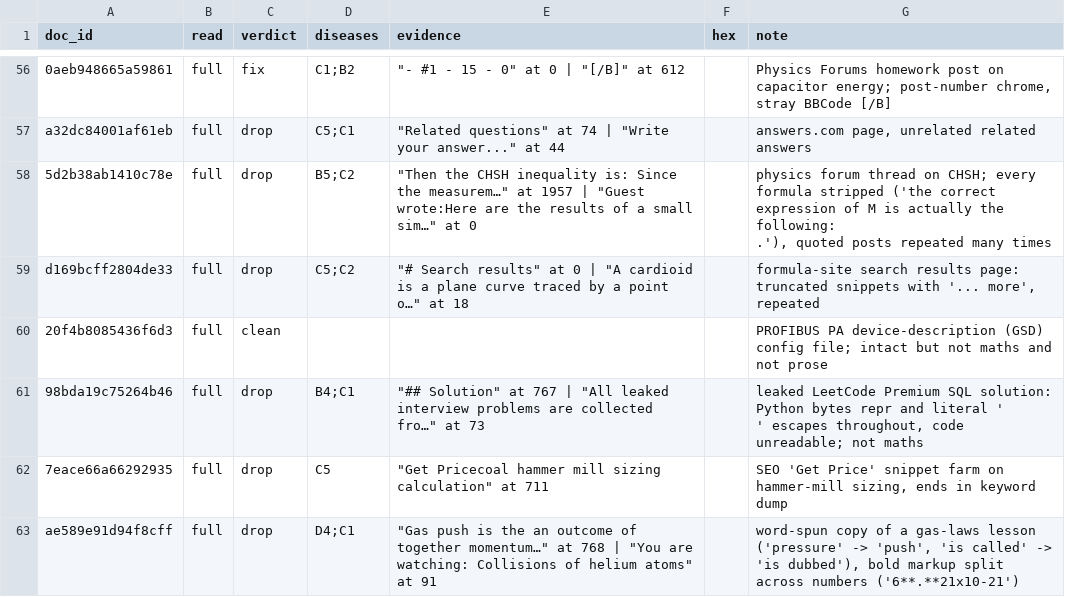
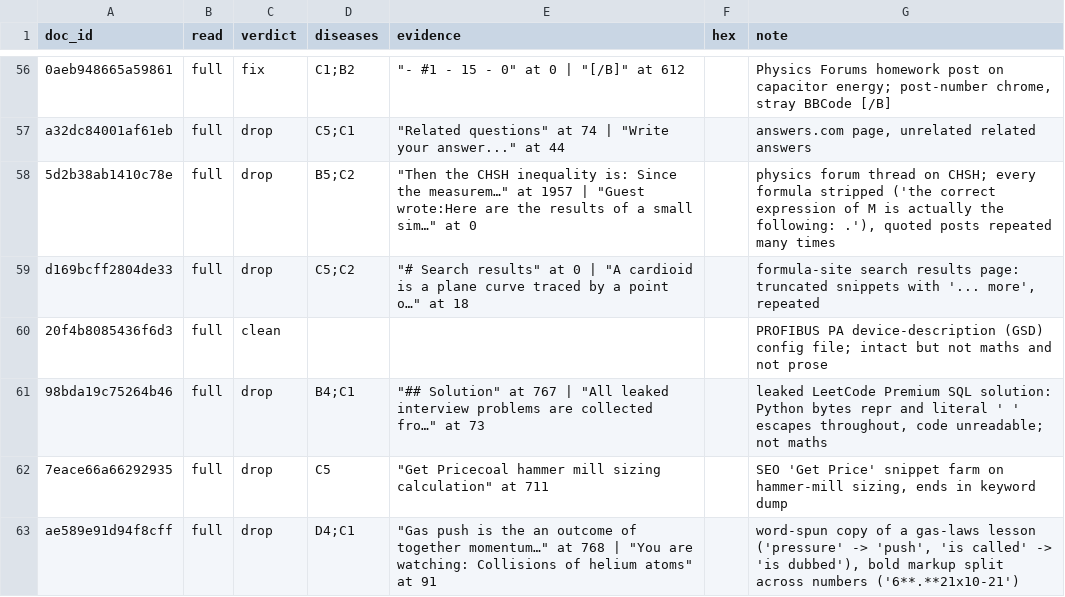
Before and after one commit to AditeyaAItronics/era-v5-lab, a CSV file: diagnosis/submissions/math-megamath/AditeyaAItronics/labels.csv, drawn as a sheet; only a part is shown, gaps mark what is left out; the diff names each change by its address in the sheet, - before the commit and + after, or states it on an @@ line.

Commit message:
math-megamath: keep each label on one line

```diff
--- a/diagnosis/submissions/math-megamath/AditeyaAItronics/labels.csv
+++ b/diagnosis/submissions/math-megamath/AditeyaAItronics/labels.csv
-G58 (note): …many times
+G58 (note): …many times
-G61 (note): …not maths
+G61 (note): …not maths
```
